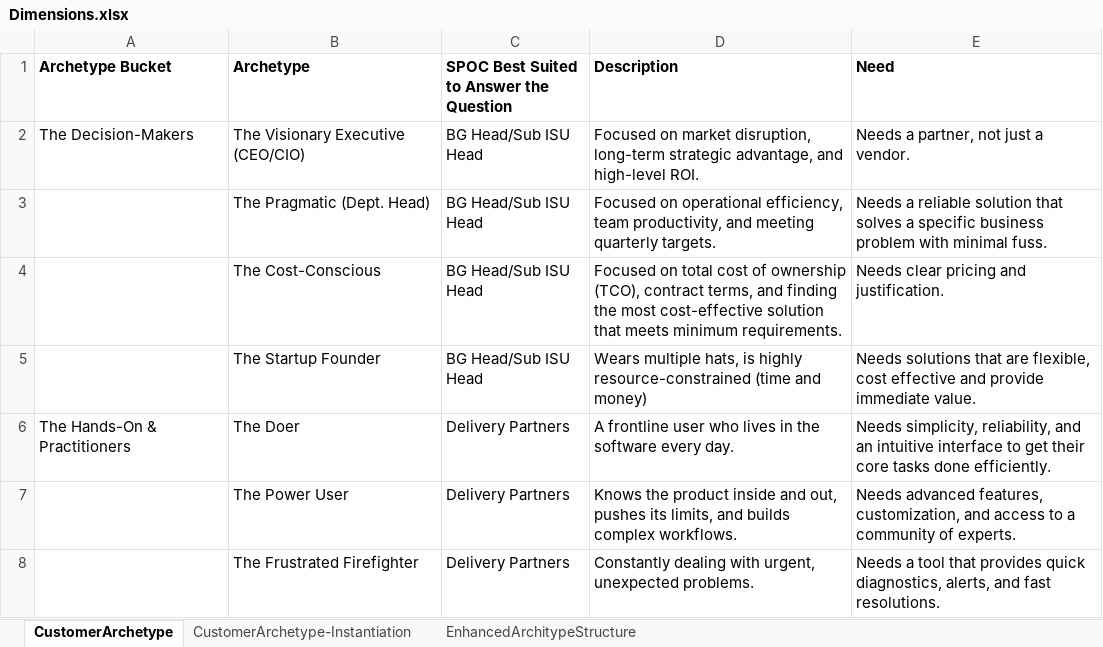
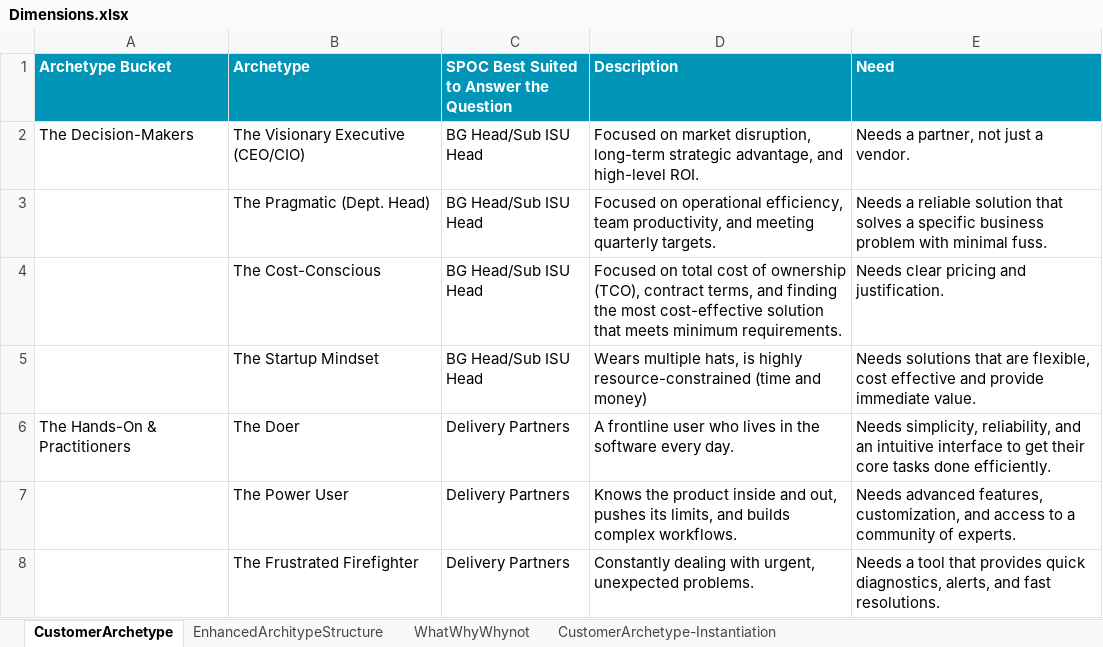
Before and after one commit to athma-hub/github-demo, an Excel workbook: Dimensions.xlsx, sheet CustomerArchetype, drawn as a sheet; only a part is shown; values as stored, in another font and other column widths than the file's, no borders; the diff names each change by its address in the sheet, - before the commit and + after, or states it on an @@ line.

```diff
--- a/Dimensions.xlsx (sheet CustomerArchetype)
+++ b/Dimensions.xlsx (sheet CustomerArchetype)
+sheet tab: WhatWhyWhynot
@@ sheet tab order changed: CustomerArchetype | EnhancedArchitypeStructure | WhatWhyWhynot | CustomerArchetype-Instantiation @@
@@ A1:E1 fill: none → #0095B6, text colour: black → #FFFFFF @@
-B5 (Archetype): The Startup Founder
+B5 (Archetype): The Startup Mindset
```
Also changed, not shown: sheet EnhancedArchitypeStructure.
